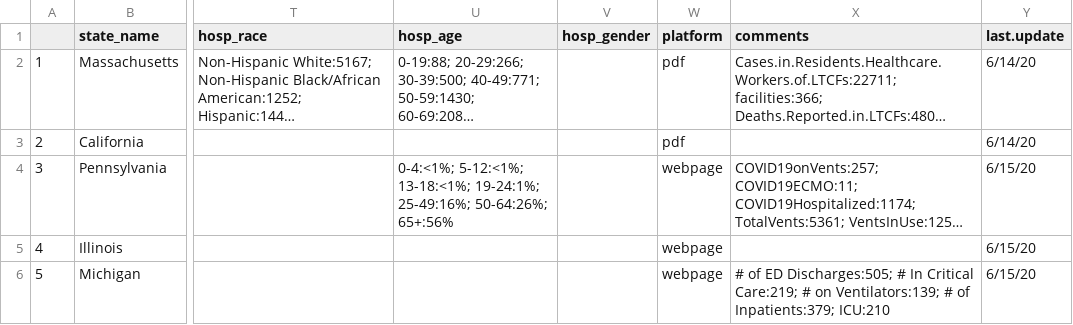
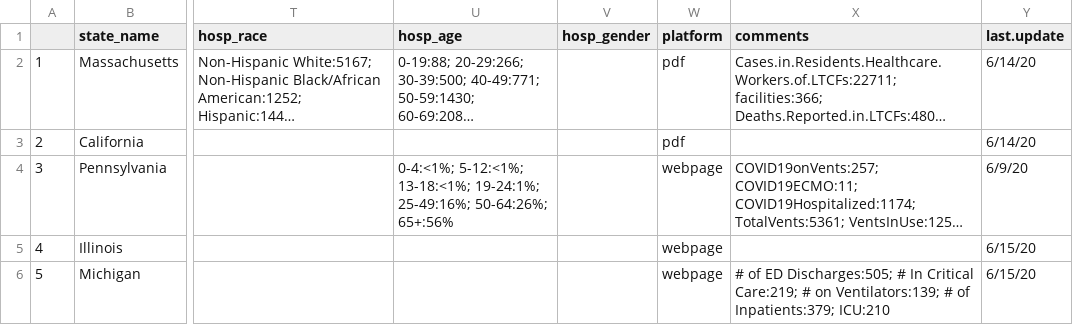
Before and after one commit to therandomwa/covid_us_states_tracking, a CSV file: Data/raw_states/meta_2020-06-15_aw.csv, drawn as a sheet; only a part is shown, gaps mark what is left out; long unchanged cells end in …; the diff covers the shown part only; the diff names each change by its address in the sheet, - before the commit and + after, or states it on an @@ line.

Commit message:
processed data 06/15

```diff
--- a/Data/raw_states/meta_2020-06-15_aw.csv
+++ b/Data/raw_states/meta_2020-06-15_aw.csv
-Y4 (last.update): 6/15/20
+Y4 (last.update): 6/9/20
```
Also changed, not shown: 17 edited cells elsewhere in this file, 3 other files.
